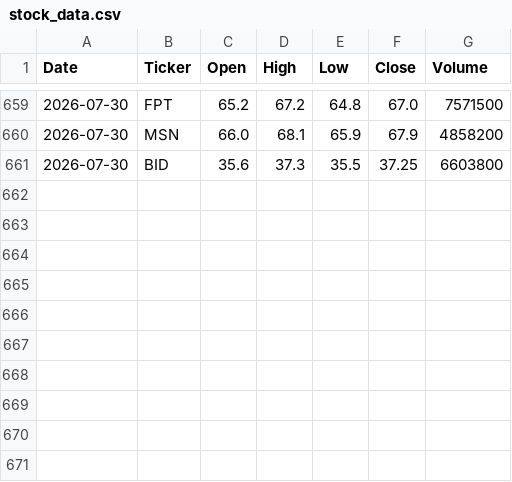
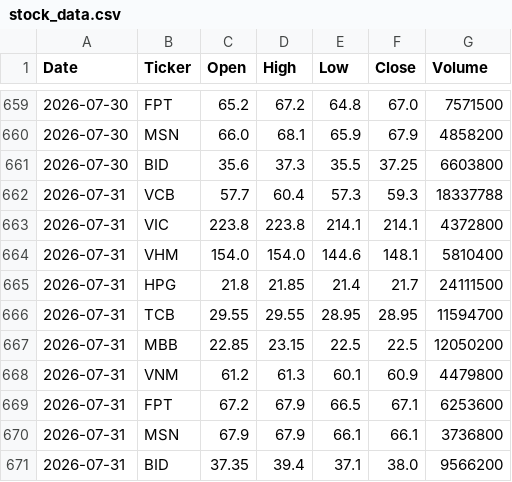
Before and after one commit to julia-data/vn-stock-data, a CSV file: data/stock_data.csv, drawn as a sheet; only a part is shown, gaps mark what is left out; the diff names each change by its address in the sheet, - before the commit and + after, or states it on an @@ line.

```diff
--- a/data/stock_data.csv
+++ b/data/stock_data.csv
+row 662: 2026-07-31 | VCB | 57.7 | 60.4 | 57.3 | 59.3 | 18337788
+row 663: 2026-07-31 | VIC | 223.8 | 223.8 | 214.1 | 214.1 | 4372800
+row 664: 2026-07-31 | VHM | 154.0 | 154.0 | 144.6 | 148.1 | 5810400
+row 665: 2026-07-31 | HPG | 21.8 | 21.85 | 21.4 | 21.7 | 24111500
+row 666: 2026-07-31 | TCB | 29.55 | 29.55 | 28.95 | 28.95 | 11594700
+row 667: 2026-07-31 | MBB | 22.85 | 23.15 | 22.5 | 22.5 | 12050200
+row 668: 2026-07-31 | VNM | 61.2 | 61.3 | 60.1 | 60.9 | 4479800
+row 669: 2026-07-31 | FPT | 67.2 | 67.9 | 66.5 | 67.1 | 6253600
+row 670: 2026-07-31 | MSN | 67.9 | 67.9 | 66.1 | 66.1 | 3736800
+row 671: 2026-07-31 | BID | 37.35 | 39.4 | 37.1 | 38.0 | 9566200
```
Also changed, not shown: 1 other file.
